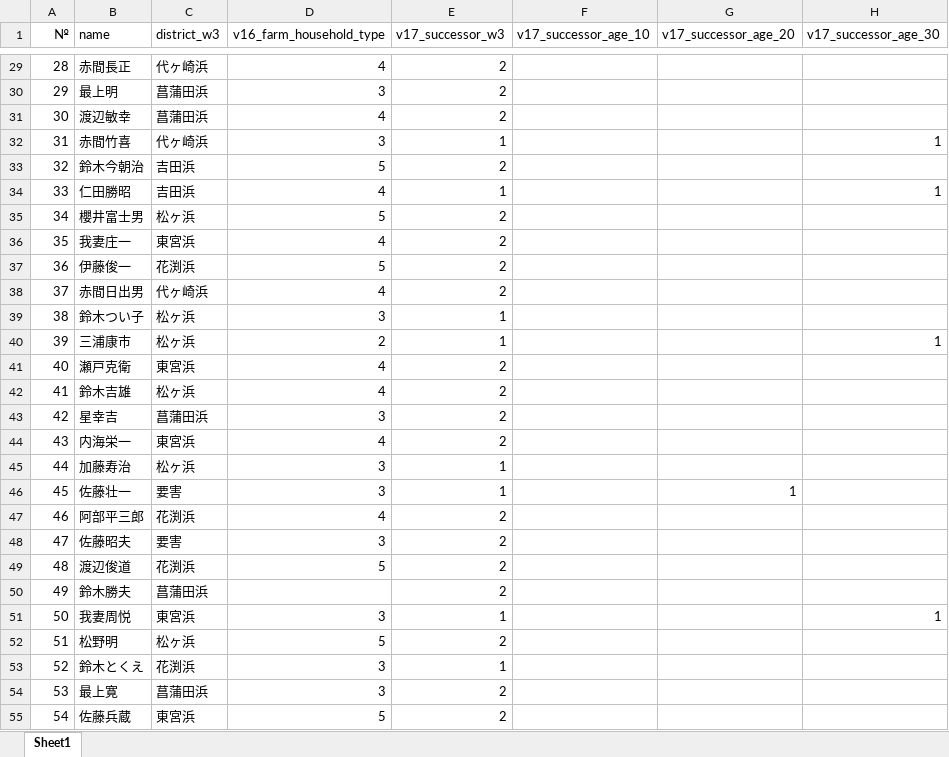
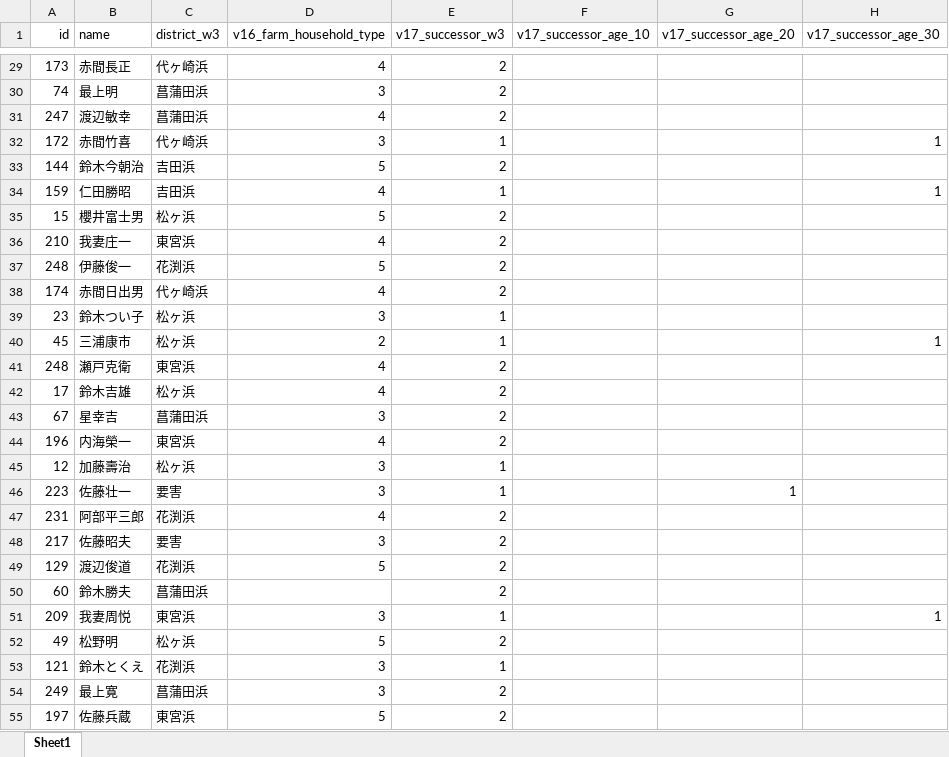
Before and after one commit to oyamadashin/shichigahama_analysis, an Excel workbook: data/data_shichigawahama_w3.xlsx, sheet Sheet1, drawn as a sheet; only a part is shown, gaps mark what is left out; values as stored, in another font and other column widths than the file's, no borders; the diff covers the shown part only; the diff names each change by its address in the sheet, - before the commit and + after, or states it on an @@ line.

```diff
--- a/data/data_shichigawahama_w3.xlsx (sheet Sheet1)
+++ b/data/data_shichigawahama_w3.xlsx (sheet Sheet1)
-A1: №
+A1: id
-A29 (id): 28
+A29 (id): 173
-A30 (id): 29
+A30 (id): 74
-A31 (id): 30
+A31 (id): 247
-A32 (id): 31
+A32 (id): 172
-A33 (id): 32
+A33 (id): 144
-A34 (id): 33
+A34 (id): 159
-A35 (id): 34
+A35 (id): 15
-A36 (id): 35
+A36 (id): 210
-A37 (id): 36
+A37 (id): 248
-A38 (id): 37
+A38 (id): 174
-A39 (id): 38
+A39 (id): 23
-A40 (id): 39
+A40 (id): 45
-A41 (id): 40
+A41 (id): 248
-A42 (id): 41
+A42 (id): 17
-A43 (id): 42
+A43 (id): 67
-A44 (id): 43
+A44 (id): 196
-B44 (name): 内海栄一
+B44 (name): 内海榮一
-A45 (id): 44
+A45 (id): 12
-B45 (name): 加藤寿治
+B45 (name): 加藤壽治
-A46 (id): 45
+A46 (id): 223
-A47 (id): 46
+A47 (id): 231
-A48 (id): 47
+A48 (id): 217
-A49 (id): 48
+A49 (id): 129
-A50 (id): 49
+A50 (id): 60
-A51 (id): 50
+A51 (id): 209
-A52 (id): 51
+A52 (id): 49
-A53 (id): 52
+A53 (id): 121
-A54 (id): 53
+A54 (id): 249
-A55 (id): 54
+A55 (id): 197
```
Also changed, not shown: 170 edited cells elsewhere in this sheet, data/data_shichigawahama_w1.xlsx, data/data_shichigawahama_w2.xlsx, 5 other files.
